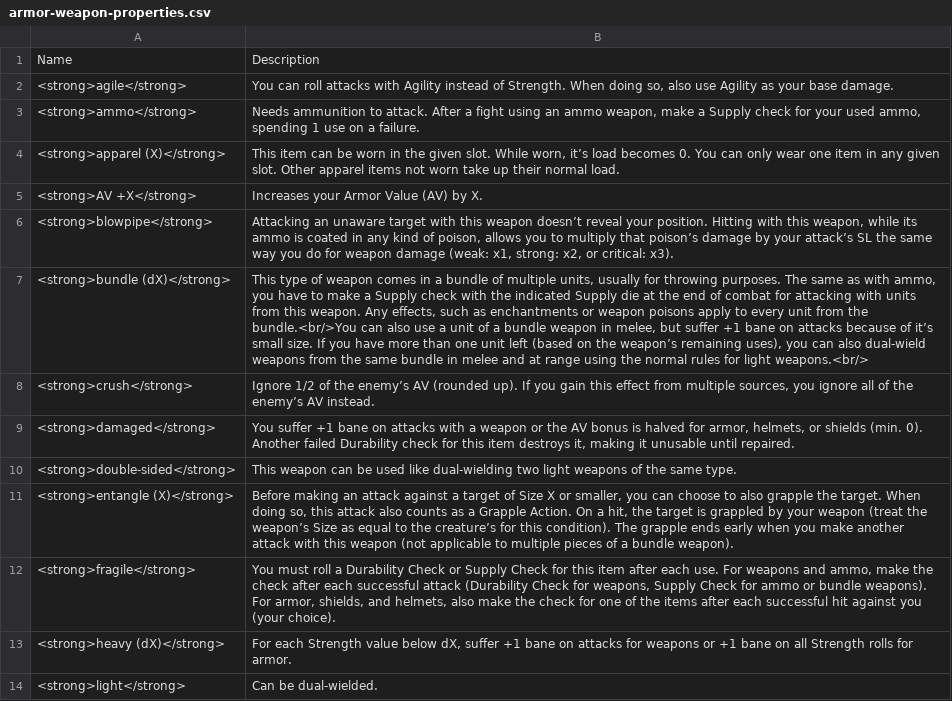
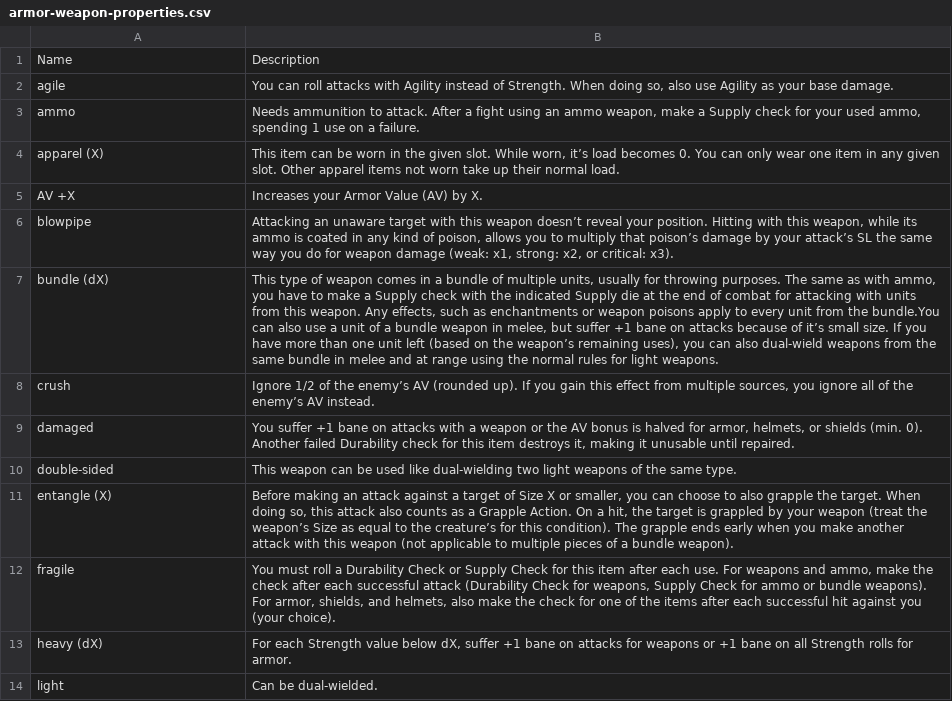
Before and after one commit to BeskarDev/nexus-rpg, a CSV file: src/utils/csv/armor-weapon-properties.csv, drawn as a sheet; only a part is shown; removed rows and columns are numbered as before the commit, all else as after; the diff covers the shown part only; the diff names each change by its address in the sheet, - before the commit and + after, or states it on an @@ line.

```diff
--- a/src/utils/csv/armor-weapon-properties.csv
+++ b/src/utils/csv/armor-weapon-properties.csv
-A2: <strong>agile</strong>
+A2: agile
-A3: <strong>ammo</strong>
+A3: ammo
-A4: <strong>apparel (X)</strong>
+A4: apparel (X)
-A5: <strong>AV +X</strong>
+A5: AV +X
-A6: <strong>blowpipe</strong>
+A6: blowpipe
-row 7: <strong>bundle (dX)</strong> | This type of weapon comes in a bundle of multiple units, usually for throwing purposes. The same as with ammo, you have to make a Supply check with the indicated Supply die at the end of combat for attacking with units from this weapon. Any effects, such as enchantments or weapon poisons apply to every unit from the bundle.<br/>You can also use a unit of a bundle weapon in melee, but suffer +1 bane on attacks because of it’s small size. If you have more than one unit left (based on the weapon’s remaining uses), you can also dual-wield weapons from the same bundle in melee and at range using the normal rules for light weapons.<br/>
+row 7: bundle (dX) | This type of weapon comes in a bundle of multiple units, usually for throwing purposes. The same as with ammo, you have to make a Supply check with the indicated Supply die at the end of combat for attacking with units from this weapon. Any effects, such as enchantments or weapon poisons apply to every unit from the bundle.You can also use a unit of a bundle weapon in melee, but suffer +1 bane on attacks because of it’s small size. If you have more than one unit left (based on the weapon’s remaining uses), you can also dual-wield weapons from the same bundle in melee and at range using the normal rules for light weapons.
-A8: <strong>crush</strong>
+A8: crush
-A9: <strong>damaged</strong>
+A9: damaged
-A10: <strong>double-sided</strong>
+A10: double-sided
-A11: <strong>entangle (X)</strong>
+A11: entangle (X)
-A12: <strong>fragile</strong>
+A12: fragile
-A13: <strong>heavy (dX)</strong>
+A13: heavy (dX)
-A14: <strong>light</strong>
+A14: light
```
Also changed, not shown: 1 added row, 1 removed row and 13 edited cells elsewhere in this file, src/utils/csv/arcane-spells.csv, src/utils/csv/combat-arts.csv, 12 other files.
